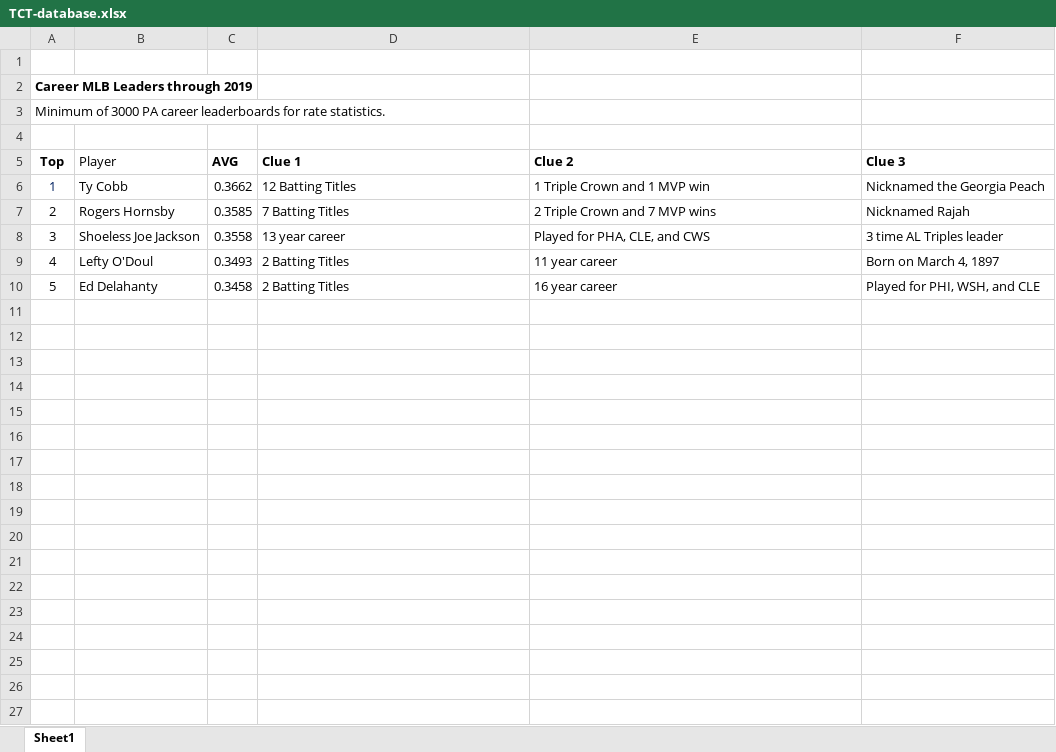
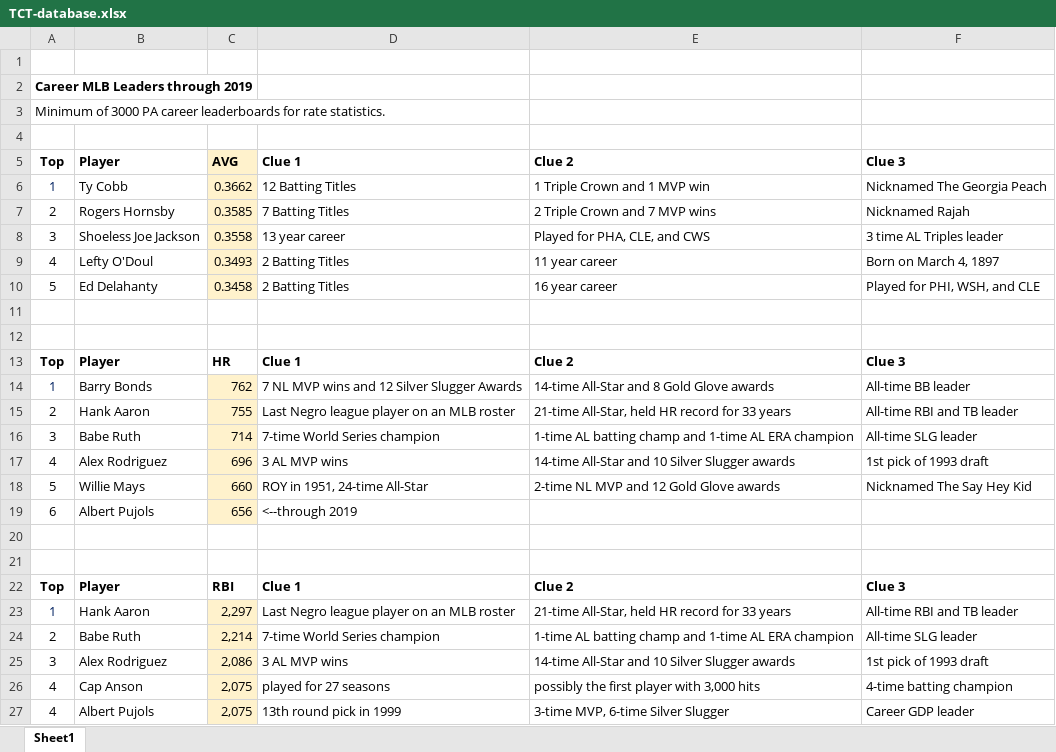
Before and after one commit to walter74ucla/Project-1-The-Game, an Excel workbook: TCT-database.xlsx, sheet Sheet1, drawn as a sheet; values as stored, in another font and other column widths than the file's, no borders; the diff names each change by its address in the sheet, - before the commit and + after, or states it on an @@ line.

Commit message:
added HR and RBI data

```diff
--- a/TCT-database.xlsx (sheet Sheet1)
+++ b/TCT-database.xlsx (sheet Sheet1)
-B5 bold: off
+B5 bold: on
-C5:C10 fill: none
+C5:C10 fill: #FFF2CC
-F6: Nicknamed the Georgia Peach
+F6: Nicknamed The Georgia Peach
+row 11: (empty)
+row 12: (empty)
+row 13: Top | Player | HR | Clue 1 | Clue 2 | Clue 3
+row 14: 1 | Barry Bonds | 762 | 7 NL MVP wins and 12 Silver Slugger Awards | 14-time All-Star and 8 Gold Glove awards | All-time BB leader
+row 15: 2 | Hank Aaron | 755 | Last Negro league player on an MLB roster | 21-time All-Star, held HR record for 33 years | All-time RBI and TB leader
+row 16: 3 | Babe Ruth | 714 | 7-time World Series champion | 1-time AL batting champ and 1-time AL ERA champion | All-time SLG leader
+row 17: 4 | Alex Rodriguez | 696 | 3 AL MVP wins | 14-time All-Star and 10 Silver Slugger awards | 1st pick of 1993 draft
+row 18: 5 | Willie Mays | 660 | ROY in 1951, 24-time All-Star | 2-time NL MVP and 12 Gold Glove awards | Nicknamed The Say Hey Kid
+row 19: 6 | Albert Pujols | 656 | <--through 2019
+row 20: (empty)
+row 21: (empty)
+row 22: Top | Player | RBI | Clue 1 | Clue 2 | Clue 3
+row 23: 1 | Hank Aaron | 2,297 | Last Negro league player on an MLB roster | 21-time All-Star, held HR record for 33 years | All-time RBI and TB leader
+row 24: 2 | Babe Ruth | 2,214 | 7-time World Series champion | 1-time AL batting champ and 1-time AL ERA champion | All-time SLG leader
+row 25: 3 | Alex Rodriguez | 2,086 | 3 AL MVP wins | 14-time All-Star and 10 Silver Slugger awards | 1st pick of 1993 draft
+row 26: 4 | Cap Anson | 2,075 | played for 27 seasons | possibly the first player with 3,000 hits | 4-time batting champion
+row 27: 4 | Albert Pujols | 2,075 | 13th round pick in 1999 | 3-time MVP, 6-time Silver Slugger | Career GDP leader
```
Also changed, not shown: 2 other files.
